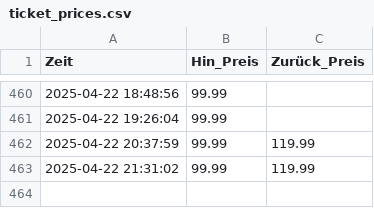
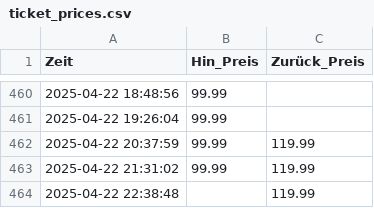
Before and after one commit to Chrish-97/DB-price-tracking, a CSV file: ticket_prices.csv, drawn as a sheet; only a part is shown, gaps mark what is left out.

```diff
--- a/ticket_prices.csv
+++ b/ticket_prices.csv
@@ -463 +463,2 @@ Zeit,Hin_Preis,Zurück_Preis
 2025-04-22 21:31:02,99.99,119.99
+2025-04-22 22:38:48,,119.99
```
Also changed, not shown: 2 other files.
